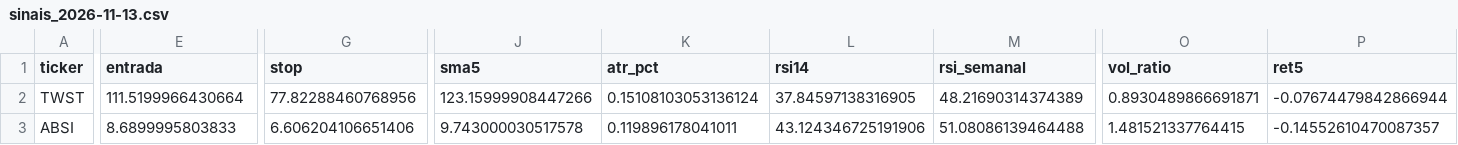
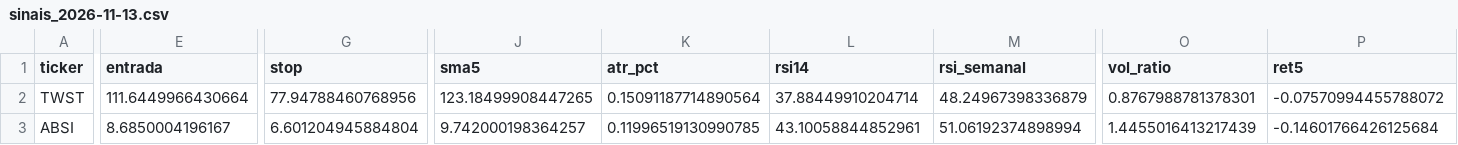
Before and after one commit to diogopestana01/analista-acoes, a CSV file: data/sinais_2026-11-13.csv, drawn as a sheet; only a part is shown, gaps mark what is left out; the diff covers the shown part only; the diff names each change by its address in the sheet, - before the commit and + after, or states it on an @@ line.

```diff
--- a/data/sinais_2026-11-13.csv
+++ b/data/sinais_2026-11-13.csv
-E2 (entrada): 111.5199966430664
+E2 (entrada): 111.6449966430664
-G2 (stop): 77.82288460768956
+G2 (stop): 77.94788460768956
-J2 (sma5): 123.15999908447266
+J2 (sma5): 123.18499908447265
-K2 (atr_pct): 0.15108103053136124
+K2 (atr_pct): 0.15091187714890564
-L2 (rsi14): 37.84597138316905
+L2 (rsi14): 37.88449910204714
-M2 (rsi_semanal): 48.21690314374389
+M2 (rsi_semanal): 48.24967398336879
-O2 (vol_ratio): 0.8930489866691871
+O2 (vol_ratio): 0.8767988781378301
-P2 (ret5): -0.07674479842866944
+P2 (ret5): -0.07570994455788072
-E3 (entrada): 8.6899995803833
+E3 (entrada): 8.6850004196167
-G3 (stop): 6.606204106651406
+G3 (stop): 6.601204945884804
-J3 (sma5): 9.743000030517578
+J3 (sma5): 9.742000198364257
-K3 (atr_pct): 0.119896178041011
+K3 (atr_pct): 0.11996519130990785
-L3 (rsi14): 43.124346725191906
+L3 (rsi14): 43.10058844852961
-M3 (rsi_semanal): 51.08086139464488
+M3 (rsi_semanal): 51.06192374898994
-O3 (vol_ratio): 1.481521337764415
+O3 (vol_ratio): 1.4455016413217439
-P3 (ret5): -0.14552610470087357
+P3 (ret5): -0.14601766426125684
```
Also changed, not shown: 133 edited cells elsewhere in this file, data/spreads.csv, 2 other files.
